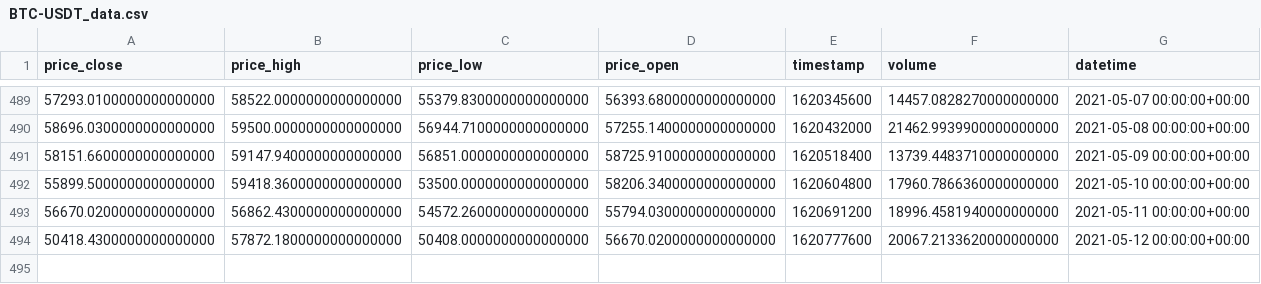
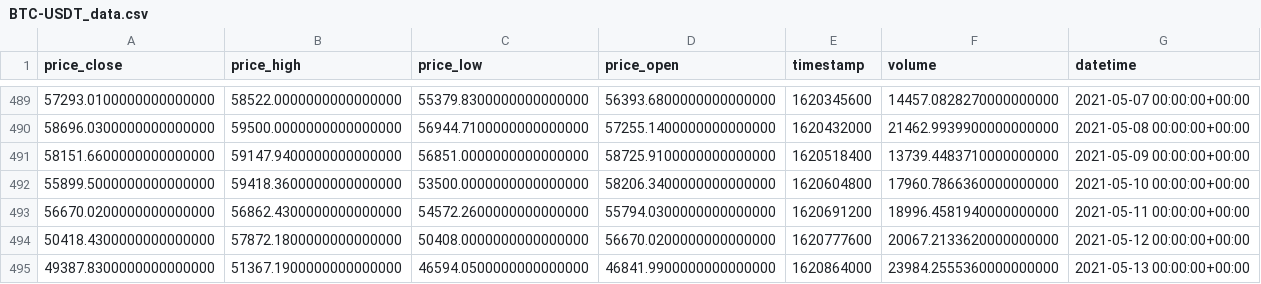
Before and after one commit to Cyrusb01/BFLabs, a CSV file: BTC-USDT_data.csv, drawn as a sheet; only a part is shown, gaps mark what is left out; the diff names each change by its address in the sheet, - before the commit and + after, or states it on an @@ line.

```diff
--- a/BTC-USDT_data.csv
+++ b/BTC-USDT_data.csv
+row 495: 49387.8300000000000000 | 51367.1900000000000000 | 46594.0500000000000000 | 46841.9900000000000000 | 1620864000 | 23984.2555360000000000 | 2021-05-13 00:00:00+00:00
```
Also changed, not shown: BCHABC-USDT_data.csv, BNB-USDT_data.csv, 9 other files.
